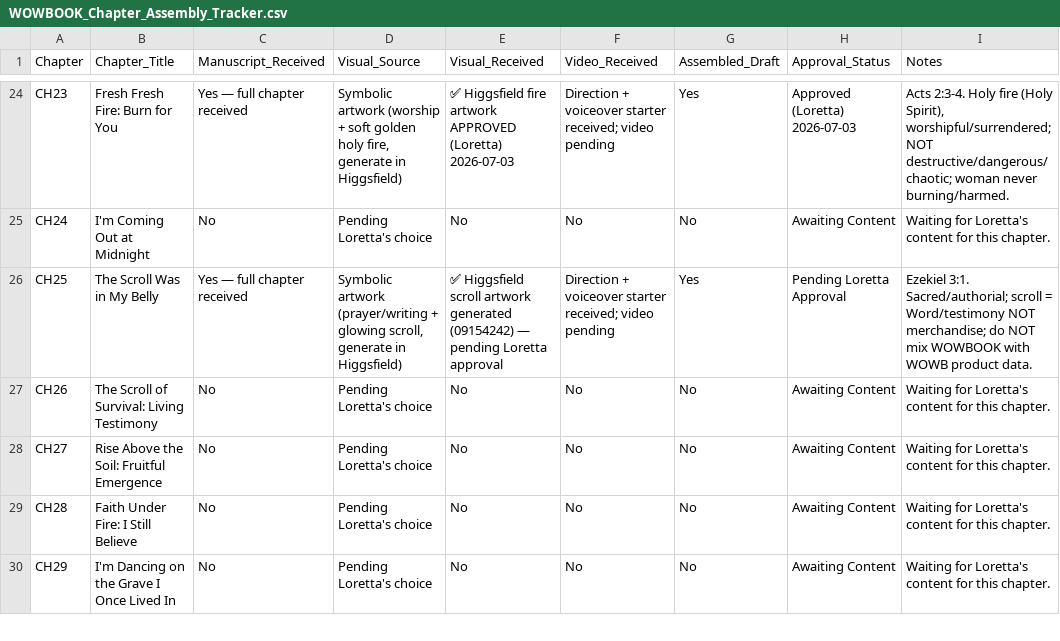
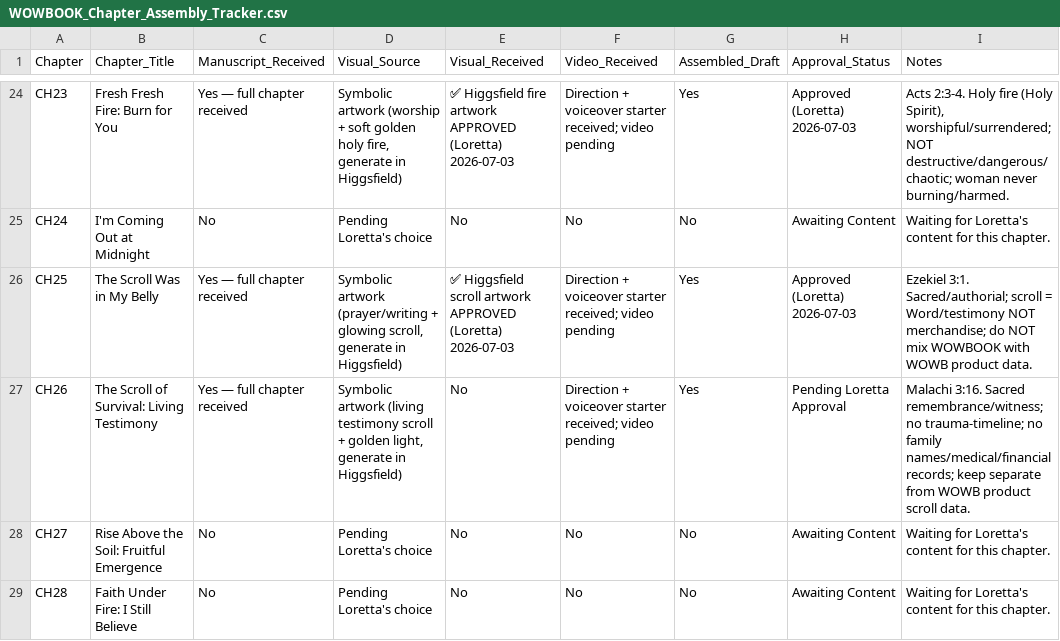
Before and after one commit to hallgross/Onedrive_Folder_Scripts, a CSV file: WOW Book – This Is How You Walk on Water/WOWBOOK_Chapter_Assembly_Tracker.csv, drawn as a sheet; only a part is shown, gaps mark what is left out; the shorter side is filled out with more unchanged rows.

```diff
--- a/WOW Book – This Is How You Walk on Water/WOWBOOK_Chapter_Assembly_Tracker.csv
+++ b/WOW Book – This Is How You Walk on Water/WOWBOOK_Chapter_Assembly_Tracker.csv
@@ -25,4 +25,4 @@ CH23,Fresh Fresh Fire: Burn for You,Yes — full chapter received,"Symbolic artw
 CH24,I'm Coming Out at Midnight,No,Pending Loretta's choice,No,No,No,Awaiting Content,Waiting for Loretta's content for this chapter.
-CH25,The Scroll Was in My Belly,Yes — full chapter received,"Symbolic artwork (prayer/writing + glowing scroll, generate in Higgsfield)",✅ Higgsfield scroll artwork generated (09154242) — pending Loretta approval,Direction + voiceover starter received; video pending,Yes,Pending Loretta Approval,Ezekiel 3:1. Sacred/authorial; scroll = Word/testimony NOT merchandise; do NOT mix WOWBOOK with WOWB product data.
-CH26,The Scroll of Survival: Living Testimony,No,Pending Loretta's choice,No,No,No,Awaiting Content,Waiting for Loretta's content for this chapter.
+CH25,The Scroll Was in My Belly,Yes — full chapter received,"Symbolic artwork (prayer/writing + glowing scroll, generate in Higgsfield)",✅ Higgsfield scroll artwork APPROVED (Loretta) 2026-07-03,Direction + voiceover starter received; video pending,Yes,Approved (Loretta) 2026-07-03,Ezekiel 3:1. Sacred/authorial; scroll = Word/testimony NOT merchandise; do NOT mix WOWBOOK with WOWB product data.
+CH26,The Scroll of Survival: Living Testimony,Yes — full chapter received,"Symbolic artwork (living testimony scroll + golden light, generate in Higgsfield)",No,Direction + voiceover starter received; video pending,Yes,Pending Loretta Approval,Malachi 3:16. Sacred remembrance/witness; no trauma-timeline; no family names/medical/financial records; keep separate from WOWB product scroll data.
 CH27,Rise Above the Soil: Fruitful Emergence,No,Pending Loretta's choice,No,No,No,Awaiting Content,Waiting for Loretta's content for this chapter.
```
Also changed, not shown: HHD_ASSET_REGISTRY.csv, WOW Book – This Is How You Walk on Water/WOWBOOK_Production_Map.csv, 7 other files.
